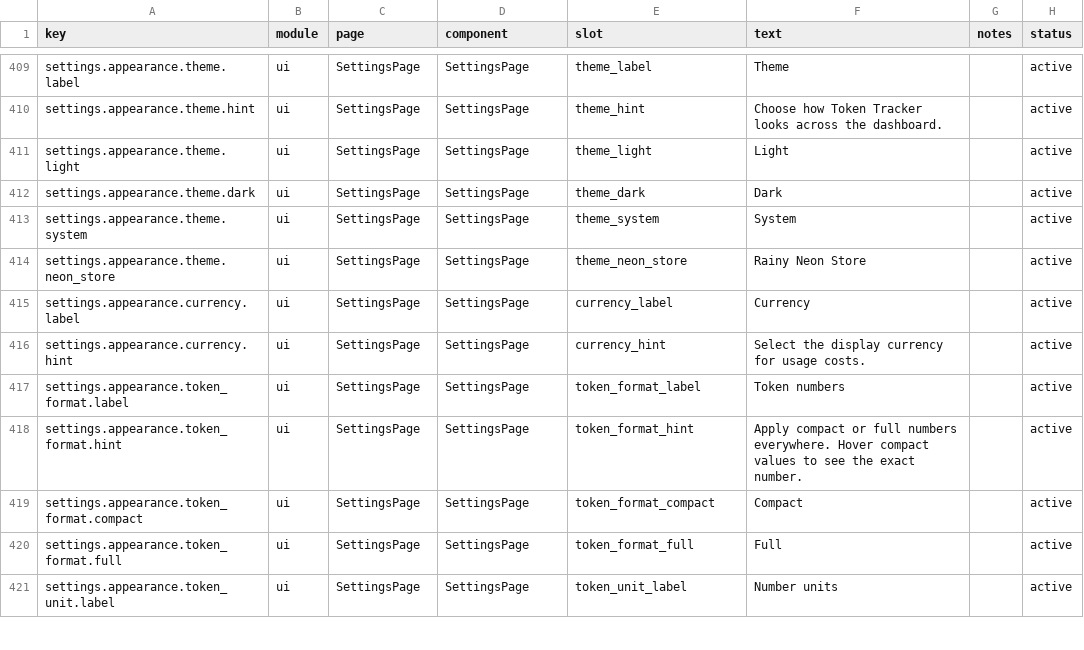
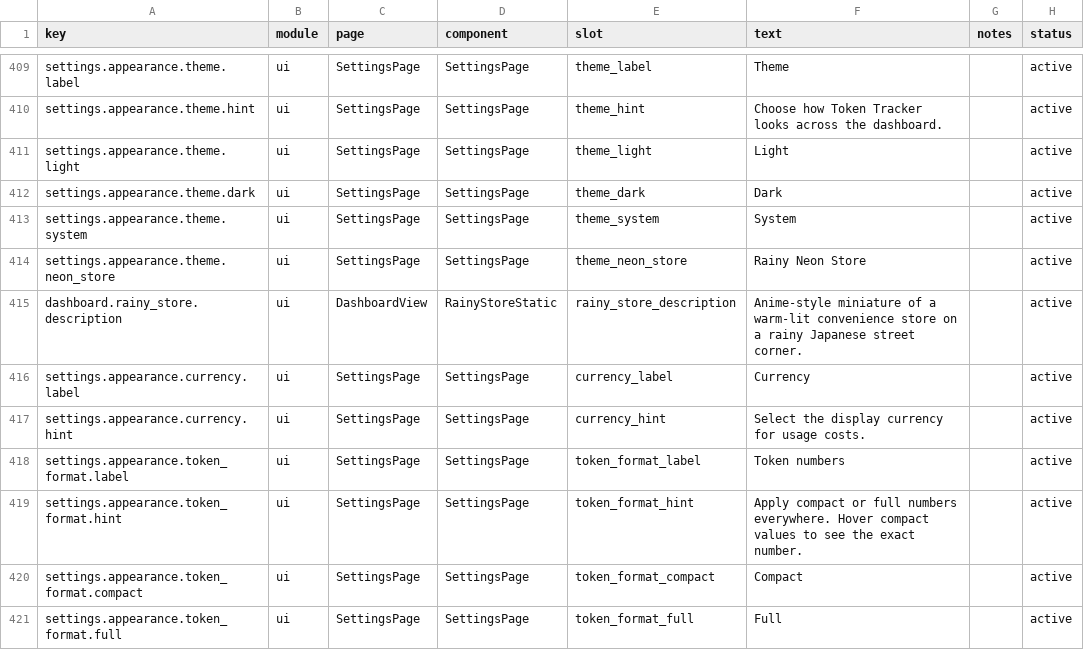
Before and after one commit to Relationship1025/TokenTracker, a CSV file: dashboard/src/content/copy.csv, drawn as a sheet; only a part is shown, gaps mark what is left out; the shorter side is filled out with more unchanged rows; the diff names each change by its address in the sheet, - before the commit and + after, or states it on an @@ line.

Commit message:
feat: add rainy store static diorama

```diff
--- a/dashboard/src/content/copy.csv
+++ b/dashboard/src/content/copy.csv
+row 415: dashboard.rainy_store.description | ui | DashboardView | RainyStoreStatic | rainy_store_description | Anime-style miniature of a warm-lit convenience store on a rainy Japanese street corner. |  | active
```
Also changed, not shown: 9 other files.
